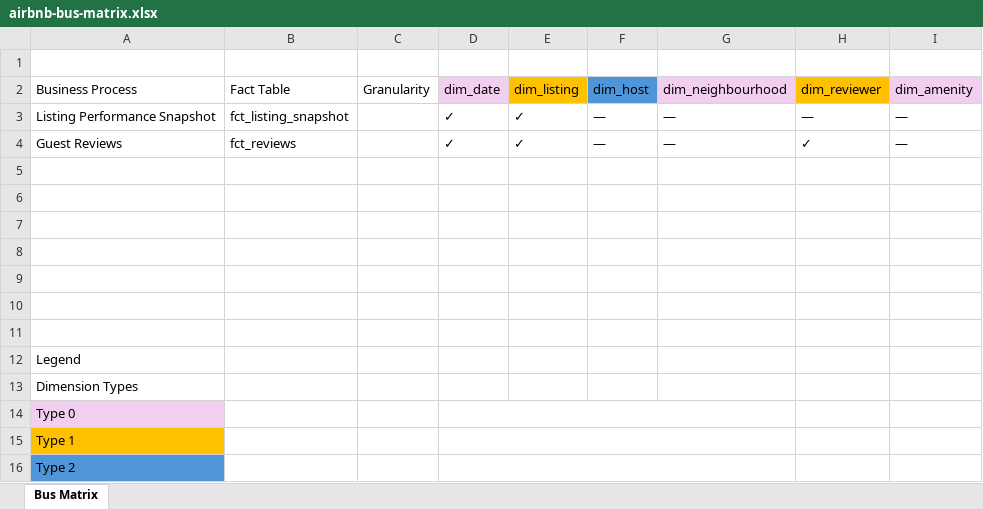
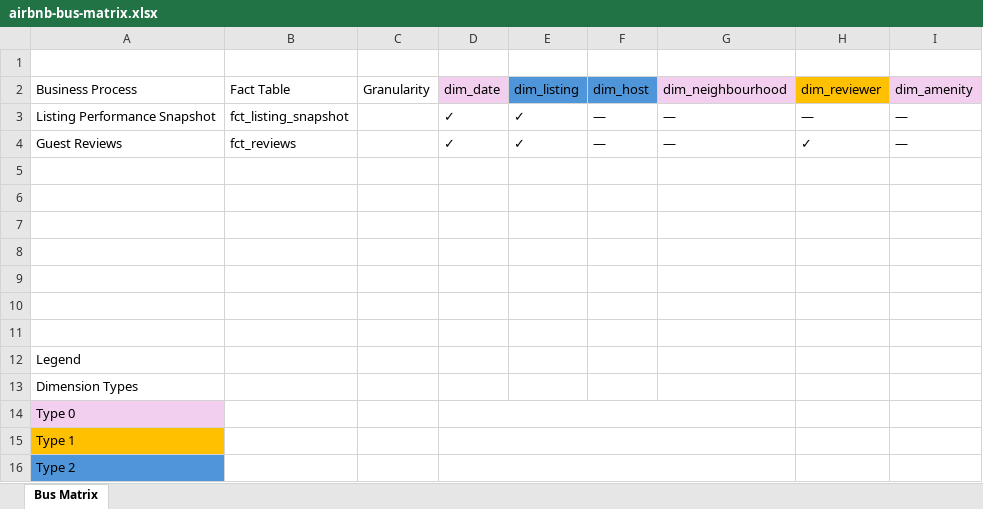
Before and after one commit to SaharLatifi/dbt-airbnb-project, an Excel workbook: docs/airbnb-bus-matrix.xlsx, sheet Bus Matrix, drawn as a sheet; values as stored, in another font and other column widths than the file's, no borders; the diff names each change by its address in the sheet, - before the commit and + after, or states it on an @@ line.

```diff
--- a/docs/airbnb-bus-matrix.xlsx (sheet Bus Matrix)
+++ b/docs/airbnb-bus-matrix.xlsx (sheet Bus Matrix)
-E2 fill: #FFC000
+E2 fill: #4E95D9
```
Also changed, not shown: 7 other files.
